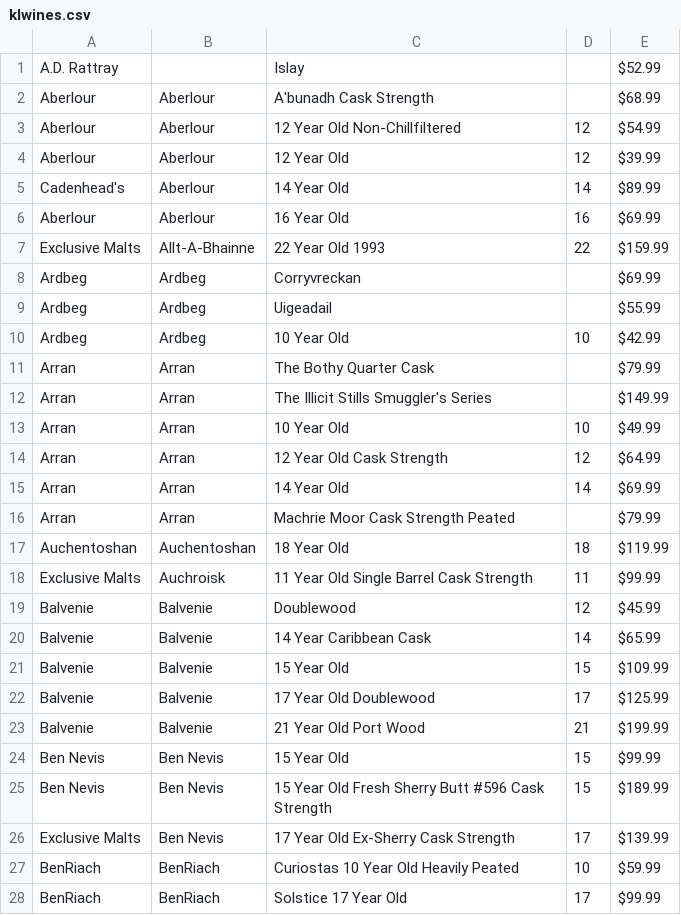
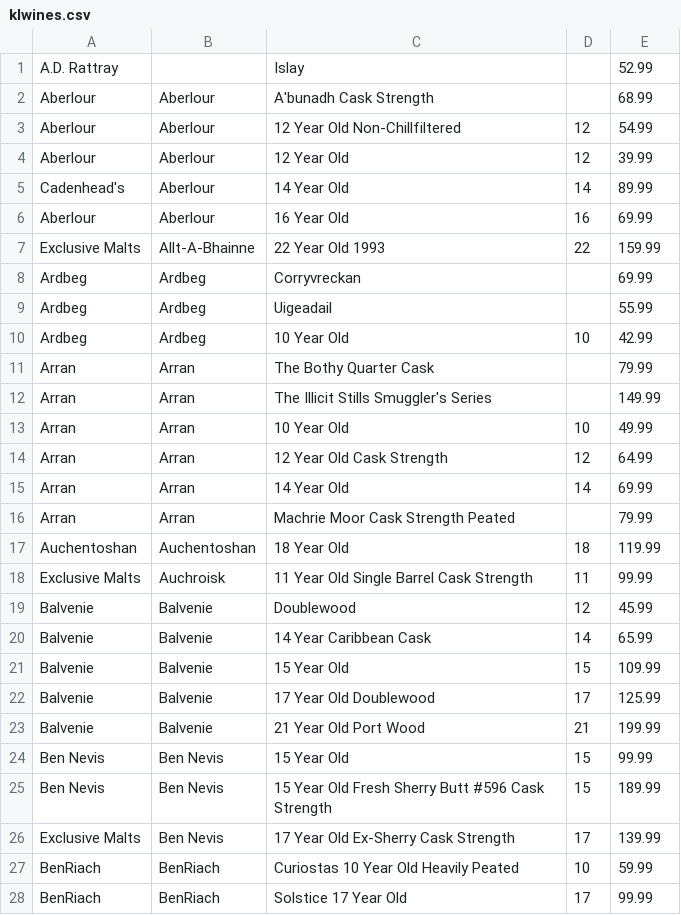
Before and after one commit to bdetweiler/math-8756-final-project, a CSV file: clean data/klwines.csv, drawn as a sheet; only a part is shown; the diff covers the shown part only.

```diff
--- a/clean data/klwines.csv
+++ b/clean data/klwines.csv
@@ -1,28 +1,28 @@
-A.D. Rattray,,Islay,,$52.99
-Aberlour,Aberlour,A'bunadh Cask Strength,,$68.99
-Aberlour,Aberlour,12 Year Old Non-Chillfiltered,12,$54.99
-Aberlour,Aberlour,12 Year Old,12,$39.99
-Cadenhead's,Aberlour,14 Year Old,14,$89.99
-Aberlour,Aberlour,16 Year Old,16,$69.99
-Exclusive Malts,Allt-A-Bhainne,22 Year Old 1993,22,$159.99
-Ardbeg,Ardbeg,Corryvreckan,,$69.99
-Ardbeg,Ardbeg,Uigeadail,,$55.99
-Ardbeg,Ardbeg,10 Year Old,10,$42.99
-Arran,Arran,The Bothy Quarter Cask,,$79.99
-Arran,Arran,The Illicit Stills Smuggler's Series,,$149.99
-Arran,Arran,10 Year Old,10,$49.99
-Arran,Arran,12 Year Old Cask Strength,12,$64.99
-Arran,Arran,14 Year Old,14,$69.99
-Arran,Arran,Machrie Moor Cask Strength Peated,,$79.99
-Auchentoshan,Auchentoshan,18 Year Old,18,$119.99
-Exclusive Malts,Auchroisk,11 Year Old Single Barrel Cask Strength,11,$99.99
-Balvenie,Balvenie,Doublewood,12,$45.99
-Balvenie,Balvenie,14 Year Caribbean Cask,14,$65.99
-Balvenie,Balvenie,15 Year Old,15,$109.99
-Balvenie,Balvenie,17 Year Old Doublewood,17,$125.99
-Balvenie,Balvenie,21 Year Old Port Wood,21,$199.99
-Ben Nevis,Ben Nevis,15 Year Old,15,$99.99
-Ben Nevis,Ben Nevis,15 Year Old Fresh Sherry Butt #596 Cask Strength,15,$189.99
-Exclusive Malts,Ben Nevis,17 Year Old Ex-Sherry Cask Strength,17,$139.99
-BenRiach,BenRiach,Curiostas 10 Year Old Heavily Peated,10,$59.99
-BenRiach,BenRiach,Solstice 17 Year Old,17,$99.99
+A.D. Rattray,,Islay,,52.99
+Aberlour,Aberlour,A'bunadh Cask Strength,,68.99
+Aberlour,Aberlour,12 Year Old Non-Chillfiltered,12,54.99
+Aberlour,Aberlour,12 Year Old,12,39.99
+Cadenhead's,Aberlour,14 Year Old,14,89.99
+Aberlour,Aberlour,16 Year Old,16,69.99
+Exclusive Malts,Allt-A-Bhainne,22 Year Old 1993,22,159.99
+Ardbeg,Ardbeg,Corryvreckan,,69.99
+Ardbeg,Ardbeg,Uigeadail,,55.99
+Ardbeg,Ardbeg,10 Year Old,10,42.99
+Arran,Arran,The Bothy Quarter Cask,,79.99
+Arran,Arran,The Illicit Stills Smuggler's Series,,149.99
+Arran,Arran,10 Year Old,10,49.99
+Arran,Arran,12 Year Old Cask Strength,12,64.99
+Arran,Arran,14 Year Old,14,69.99
+Arran,Arran,Machrie Moor Cask Strength Peated,,79.99
+Auchentoshan,Auchentoshan,18 Year Old,18,119.99
+Exclusive Malts,Auchroisk,11 Year Old Single Barrel Cask Strength,11,99.99
+Balvenie,Balvenie,Doublewood,12,45.99
+Balvenie,Balvenie,14 Year Caribbean Cask,14,65.99
+Balvenie,Balvenie,15 Year Old,15,109.99
+Balvenie,Balvenie,17 Year Old Doublewood,17,125.99
+Balvenie,Balvenie,21 Year Old Port Wood,21,199.99
+Ben Nevis,Ben Nevis,15 Year Old,15,99.99
+Ben Nevis,Ben Nevis,15 Year Old Fresh Sherry Butt #596 Cask Strength,15,189.99
+Exclusive Malts,Ben Nevis,17 Year Old Ex-Sherry Cask Strength,17,139.99
+BenRiach,BenRiach,Curiostas 10 Year Old Heavily Peated,10,59.99
+BenRiach,BenRiach,Solstice 17 Year Old,17,99.99
```
Also changed, not shown: 112 edited cells elsewhere in this file, 2 other files.
